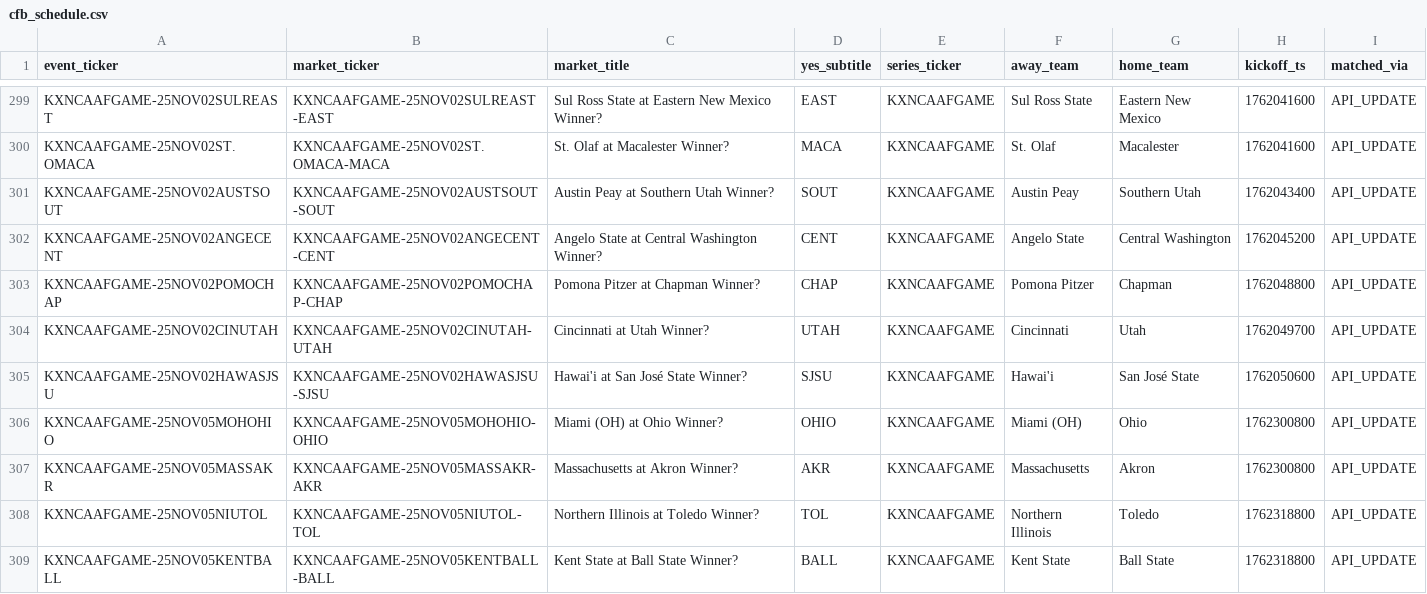
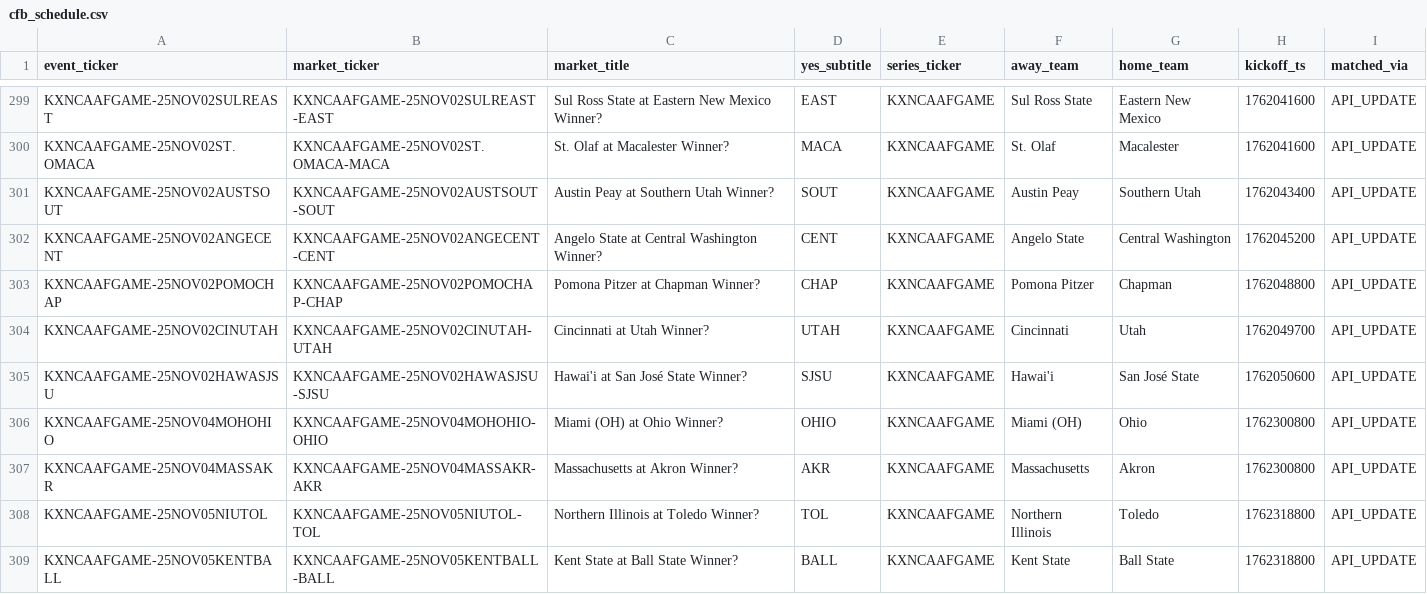
Before and after one commit to trstng/kalshi_football, a CSV file: frontend/public/schedules/cfb_schedule.csv, drawn as a sheet; only a part is shown, gaps mark what is left out.

```diff
--- a/frontend/public/schedules/cfb_schedule.csv
+++ b/frontend/public/schedules/cfb_schedule.csv
@@ -305,4 +305,4 @@ KXNCAAFGAME-25NOV02CINUTAH,KXNCAAFGAME-25NOV02CINUTAH-UTAH,Cincinnati at Utah Wi
 KXNCAAFGAME-25NOV02HAWASJSU,KXNCAAFGAME-25NOV02HAWASJSU-SJSU,Hawai'i at San José State Winner?,SJSU,KXNCAAFGAME,Hawai'i,San José State,1762050600,API_UPDATE
-KXNCAAFGAME-25NOV05MOHOHIO,KXNCAAFGAME-25NOV05MOHOHIO-OHIO,Miami (OH) at Ohio Winner?,OHIO,KXNCAAFGAME,Miami (OH),Ohio,1762300800,API_UPDATE
-KXNCAAFGAME-25NOV05MASSAKR,KXNCAAFGAME-25NOV05MASSAKR-AKR,Massachusetts at Akron Winner?,AKR,KXNCAAFGAME,Massachusetts,Akron,1762300800,API_UPDATE
+KXNCAAFGAME-25NOV04MOHOHIO,KXNCAAFGAME-25NOV04MOHOHIO-OHIO,Miami (OH) at Ohio Winner?,OHIO,KXNCAAFGAME,Miami (OH),Ohio,1762300800,API_UPDATE
+KXNCAAFGAME-25NOV04MASSAKR,KXNCAAFGAME-25NOV04MASSAKR-AKR,Massachusetts at Akron Winner?,AKR,KXNCAAFGAME,Massachusetts,Akron,1762300800,API_UPDATE
 KXNCAAFGAME-25NOV05NIUTOL,KXNCAAFGAME-25NOV05NIUTOL-TOL,Northern Illinois at Toledo Winner?,TOL,KXNCAAFGAME,Northern Illinois,Toledo,1762318800,API_UPDATE
```
Also changed, not shown: backend/artifacts/cfb_markets_2025_enriched.csv.
